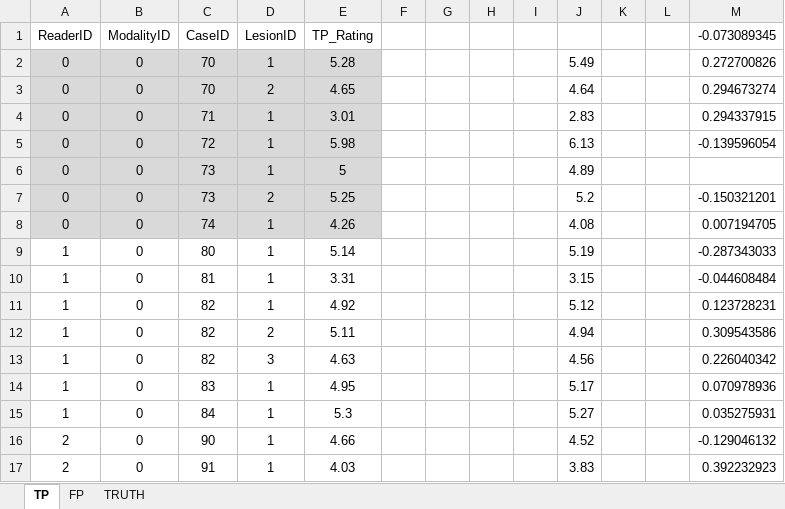
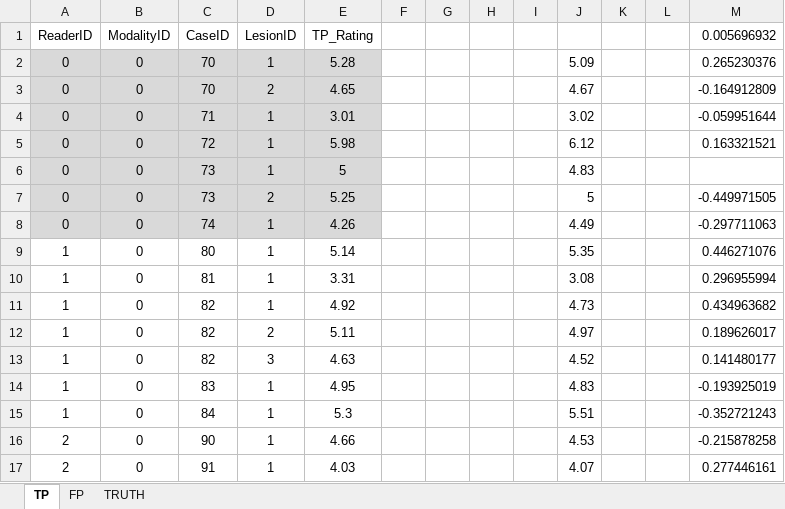
Before and after one commit to dpc10ster/RJafroc, an Excel workbook: inst/extdata/toyFiles/FROC/frocSpC.xlsx, sheet TP, drawn as a sheet; only a part is shown; values as stored, in another font and other column widths than the file's, no borders; the diff covers the shown part only; the diff names each change by its address in the sheet, - before the commit and + after, or states it on an @@ line.

```diff
--- a/inst/extdata/toyFiles/FROC/frocSpC.xlsx (sheet TP)
+++ b/inst/extdata/toyFiles/FROC/frocSpC.xlsx (sheet TP)
-M1: -0.073089345
+M1: 0.005696932
-J2: 5.49
+J2: 5.09
-M2 (0.005696932): 0.272700826
+M2 (0.005696932): 0.265230376
-J3: 4.64
+J3: 4.67
-M3 (0.005696932): 0.294673274
+M3 (0.005696932): -0.164912809
-J4: 2.83
+J4: 3.02
-M4 (0.005696932): 0.294337915
+M4 (0.005696932): -0.059951644
-J5: 6.13
+J5: 6.12
-M5 (0.005696932): -0.139596054
+M5 (0.005696932): 0.163321521
-J6: 4.89
+J6: 4.83
-J7: 5.2
+J7: 5
-M7 (0.005696932): -0.150321201
+M7 (0.005696932): -0.449971505
-J8: 4.08
+J8: 4.49
-M8 (0.005696932): 0.007194705
+M8 (0.005696932): -0.297711063
-J9: 5.19
+J9: 5.35
-M9 (0.005696932): -0.287343033
+M9 (0.005696932): 0.446271076
-J10: 3.15
+J10: 3.08
-M10 (0.005696932): -0.044608484
+M10 (0.005696932): 0.296955994
-J11: 5.12
+J11: 4.73
-M11 (0.005696932): 0.123728231
+M11 (0.005696932): 0.434963682
-J12: 4.94
+J12: 4.97
-M12 (0.005696932): 0.309543586
+M12 (0.005696932): 0.189626017
-J13: 4.56
+J13: 4.52
-M13 (0.005696932): 0.226040342
+M13 (0.005696932): 0.141480177
-J14: 5.17
+J14: 4.83
-M14 (0.005696932): 0.070978936
+M14 (0.005696932): -0.193925019
-J15: 5.27
+J15: 5.51
-M15 (0.005696932): 0.035275931
+M15 (0.005696932): -0.352721243
-J16: 4.52
+J16: 4.53
-M16 (0.005696932): -0.129046132
+M16 (0.005696932): -0.215878258
-J17: 3.83
+J17: 4.07
-M17 (0.005696932): 0.392232923
+M17 (0.005696932): 0.277446161
```
Also changed, not shown: 34 edited cells elsewhere in this sheet, sheet FP, charts or pictures, 31 other files.
